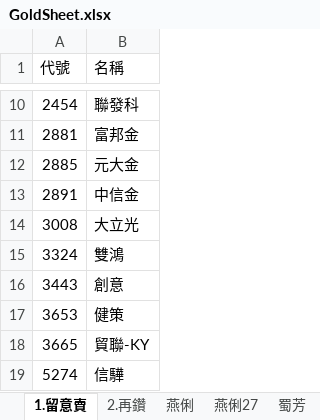
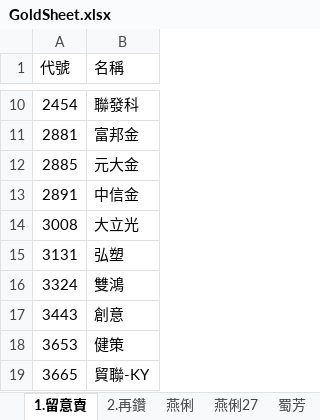
Before and after one commit to ONicole0101/Gold, an Excel workbook: Allcsv/GoldSheet.xlsx, sheet 1.留意賣, drawn as a sheet; only a part is shown, gaps mark what is left out; the shorter side is filled out with more unchanged rows; values as stored, in another font and other column widths than the file's, no cell formats; charts and pictures not drawn; the diff names each change by its address in the sheet, - before the commit and + after, or states it on an @@ line.

```diff
--- a/Allcsv/GoldSheet.xlsx (sheet 1.留意賣)
+++ b/Allcsv/GoldSheet.xlsx (sheet 1.留意賣)
+row 15: 3131 | 弘塑
```
Also changed, not shown: sheet 陳昆仁27, sheet 陳昆仁, sheet 杜金龍27, cell formats.
